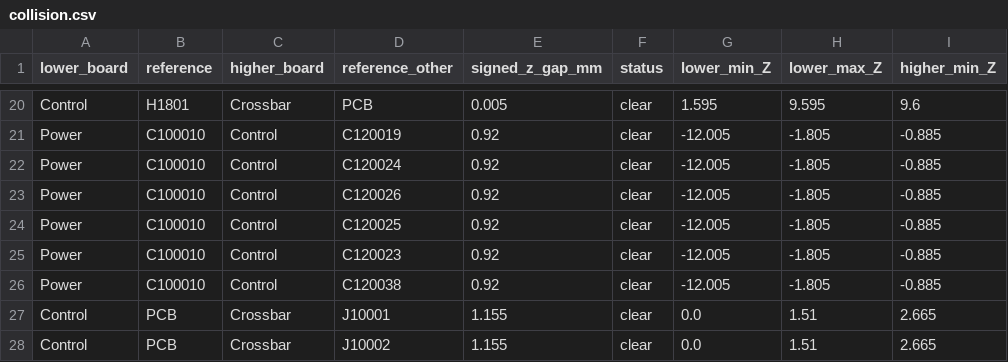
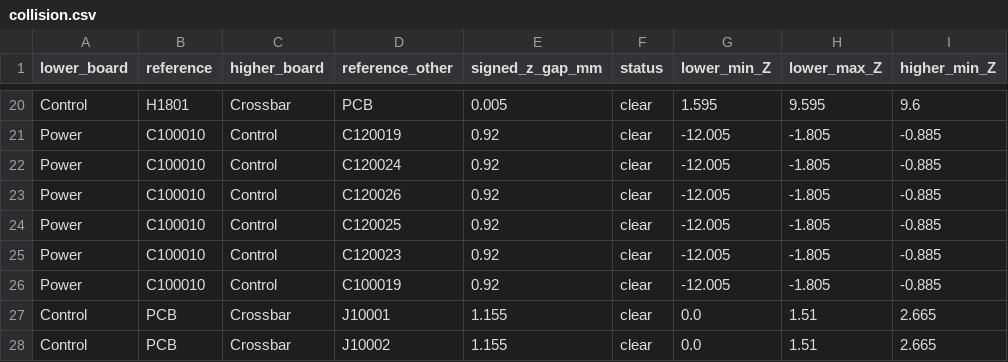
Before and after one commit to max-talanov/mira, a CSV file: hardware/MIRA_RevC/review/layout/reconciled/functional/collision.csv, drawn as a sheet; only a part is shown, gaps mark what is left out; the diff names each change by its address in the sheet, - before the commit and + after, or states it on an @@ line.

```diff
--- a/hardware/MIRA_RevC/review/layout/reconciled/functional/collision.csv
+++ b/hardware/MIRA_RevC/review/layout/reconciled/functional/collision.csv
-D26 (reference_other): C120038
+D26 (reference_other): C100019
```
Also changed, not shown: hardware/MIRA_RevC/review/layout/MIRA-01.02.00/placement.csv, hardware/MIRA_RevC/review/layout/reconciled/placement.csv, 21 other files.
